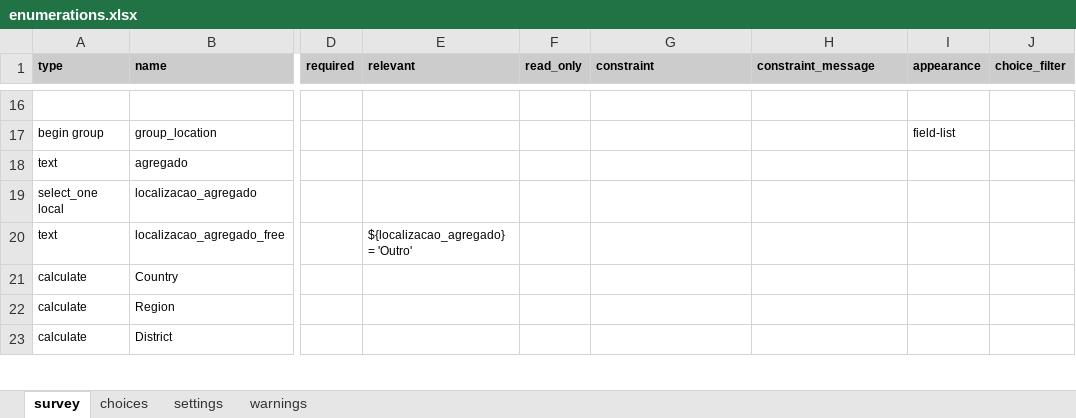
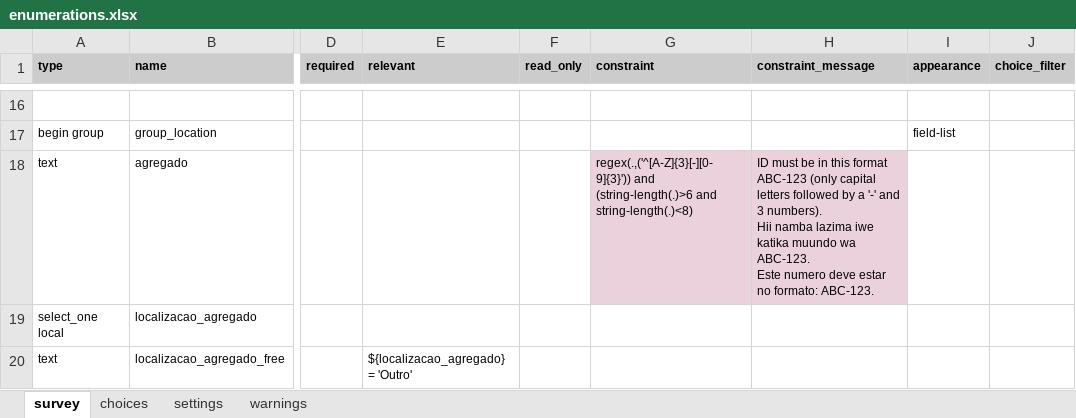
Before and after one commit to linl33/bohemia, an Excel workbook: forms/enumerations/enumerations.xlsx, sheet survey, drawn as a sheet; only a part is shown, gaps mark what is left out; the shorter side is filled out with more unchanged rows; values as stored, in another font and other column widths than the file's, no borders; charts and pictures and conditional formats not drawn; ↵ is a line break in a cell; the diff names each change by its address in the sheet, - before the commit and + after, or states it on an @@ line.

```diff
--- a/forms/enumerations/enumerations.xlsx (sheet survey)
+++ b/forms/enumerations/enumerations.xlsx (sheet survey)
-G18 (constraint): (empty)
+G18 (constraint): regex(.,('^[A-Z]{3}[-][0-9]{3}')) and (string-length(.)>6 and string-length(.)<8)
-G18:H18 fill: none
+G18:H18 fill: #EAD1DC
-H18 (constraint_message): (empty)
+H18 (constraint_message): ID must be in this format ABC-123 (only capital letters followed by a '-' and 3 numbers). ↵ Hii namba lazima iwe katika muundo wa ABC-123. ↵ Este numero deve estar no formato: ABC-123.
```
Also changed, not shown: sheet settings, forms/va153/va153.xlsx, 10 other files.
